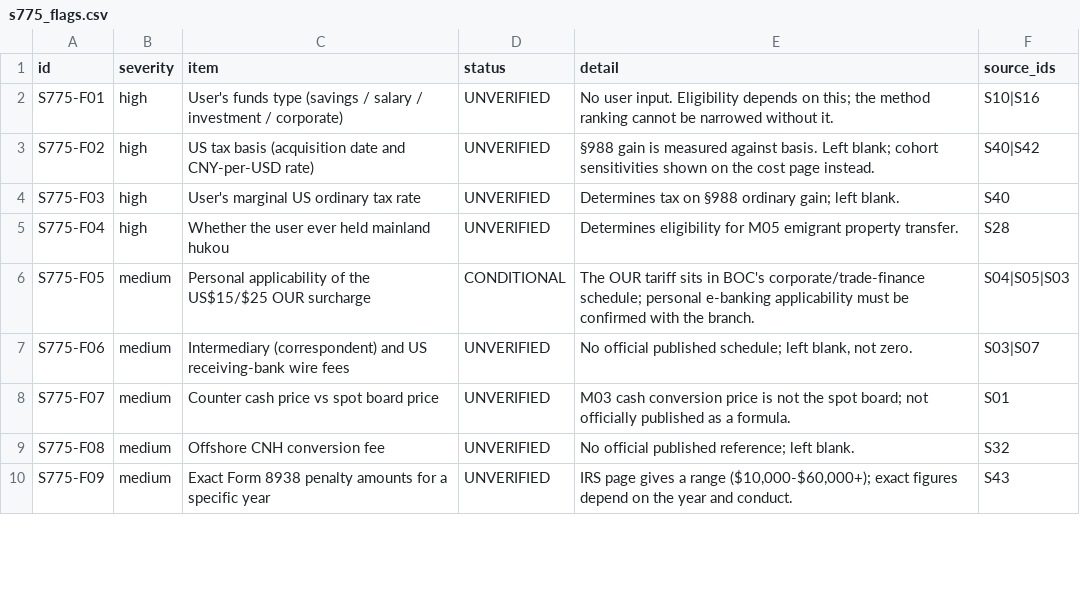
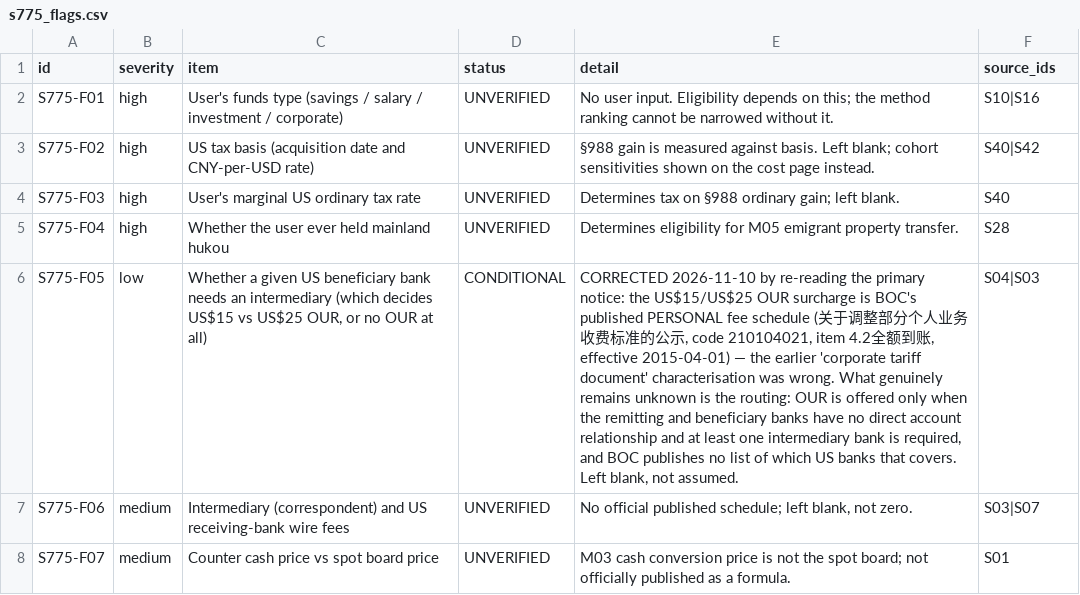
Before and after one commit to sassnarep3-star/China3, a CSV file: data/s775_flags.csv, drawn as a sheet; only a part is shown; the shorter side is filled out with more unchanged rows; the diff names each change by its address in the sheet, - before the commit and + after, or states it on an @@ line.

```diff
--- a/data/s775_flags.csv
+++ b/data/s775_flags.csv
-B6 (severity): medium
+B6 (severity): low
-C6 (item): Personal applicability of the US$15/$25 OUR surcharge
+C6 (item): Whether a given US beneficiary bank needs an intermediary (which decides US$15 vs US$25 OUR, or no OUR at all)
-E6 (detail): The OUR tariff sits in BOC's corporate/trade-finance schedule; personal e-banking applicability must be confirmed with the branch.
+E6 (detail): CORRECTED 2026-11-10 by re-reading the primary notice: the US$15/US$25 OUR surcharge is BOC's published PERSONAL fee schedule (关于调整部分个人业务收费标准的公示, code 210104021, item 4.2全额到账, effective 2015-04-01) — the earlier 'corporate tariff document' characterisation was wrong. What genuinely remains unknown is the routing: OUR is offered only when the remitting and beneficiary banks have no direct account relationship and at least one intermediary bank is required, and BOC publishes no list of which US banks that covers. Left blank, not assumed.
-F6 (source_ids): S04|S05|S03
+F6 (source_ids): S04|S03
```
Also changed, not shown: data/s775_methods.csv, data/s775_penalties.csv, 13 other files.
